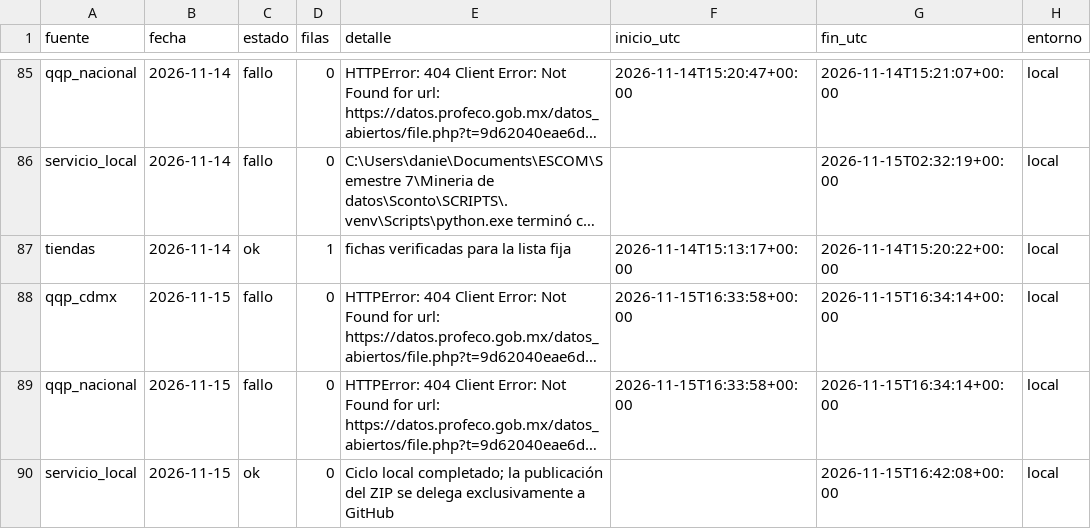
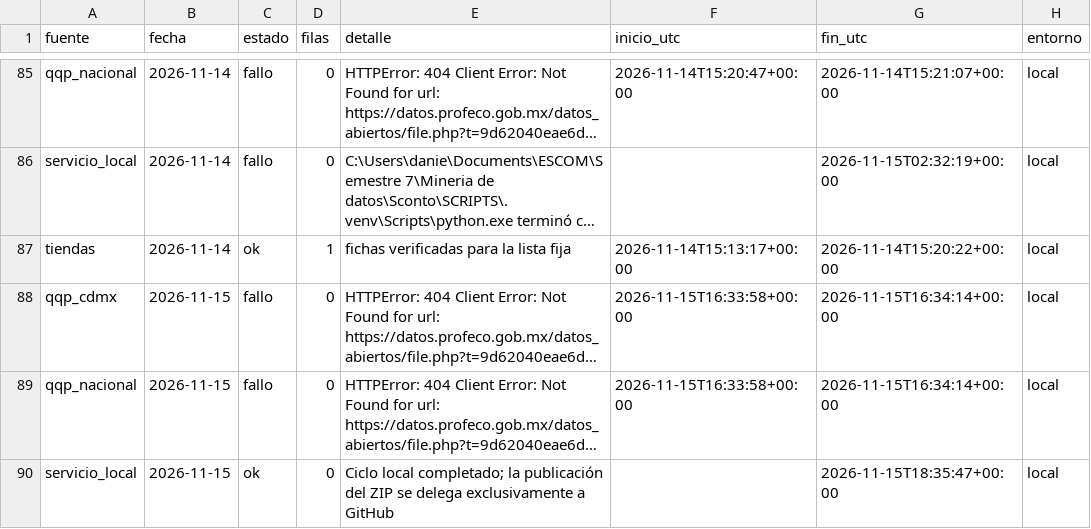
Before and after one commit to d1512pb/sconto-reale-o-falso, a CSV file: data/estado/local.csv, drawn as a sheet; only a part is shown, gaps mark what is left out; long unchanged cells end in …; the diff names each change by its address in the sheet, - before the commit and + after, or states it on an @@ line.

Commit message:
datos: respaldo local aislado 2026-11-15

```diff
--- a/data/estado/local.csv
+++ b/data/estado/local.csv
-G90 (fin_utc): 2026-11-15T16:42:08+00:00
+G90 (fin_utc): 2026-11-15T18:35:47+00:00
```
Also changed, not shown: 1 other file.
